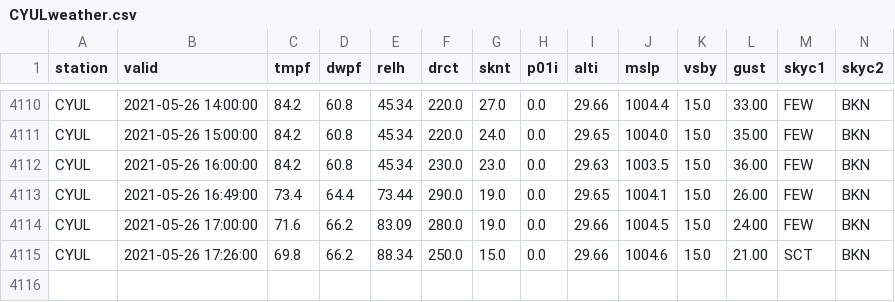
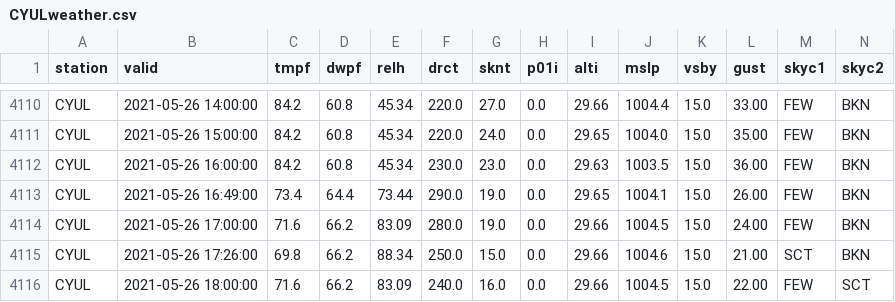
Before and after one commit to drdevinhopkins/210307, a CSV file: data/CYULweather.csv, drawn as a sheet; only a part is shown, gaps mark what is left out; rows hold the shown columns only; the diff names each change by its address in the sheet, - before the commit and + after, or states it on an @@ line.

```diff
--- a/data/CYULweather.csv
+++ b/data/CYULweather.csv
+row 4116: CYUL | 2021-05-26 18:00:00 | 71.6 | 66.2 | 83.09 | 240.0 | 16.0 | 0.0 | 29.66 | 1004.5 | 15.0 | 22.00 | FEW | SCT
```
Also changed, not shown: 1 other file.
